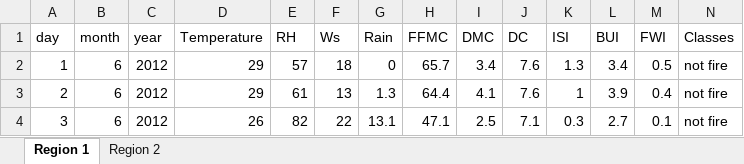
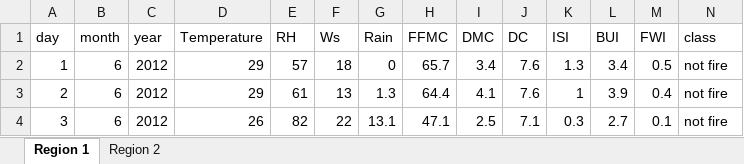
Before and after one commit to lilaceri/Working-with-data-, an Excel workbook: Data Sets for code divisio/Algerian_forest_fires_dataset_UPDATE.xlsx, sheet Region 1, drawn as a sheet; only a part is shown; values as stored, in another font and other column widths than the file's, no borders; the diff names each change by its address in the sheet, - before the commit and + after, or states it on an @@ line.

Commit message:
Add files via upload

```diff
--- a/Data Sets for code divisio/Algerian_forest_fires_dataset_UPDATE.xlsx (sheet Region 1)
+++ b/Data Sets for code divisio/Algerian_forest_fires_dataset_UPDATE.xlsx (sheet Region 1)
-N1: Classes
+N1: class
```
